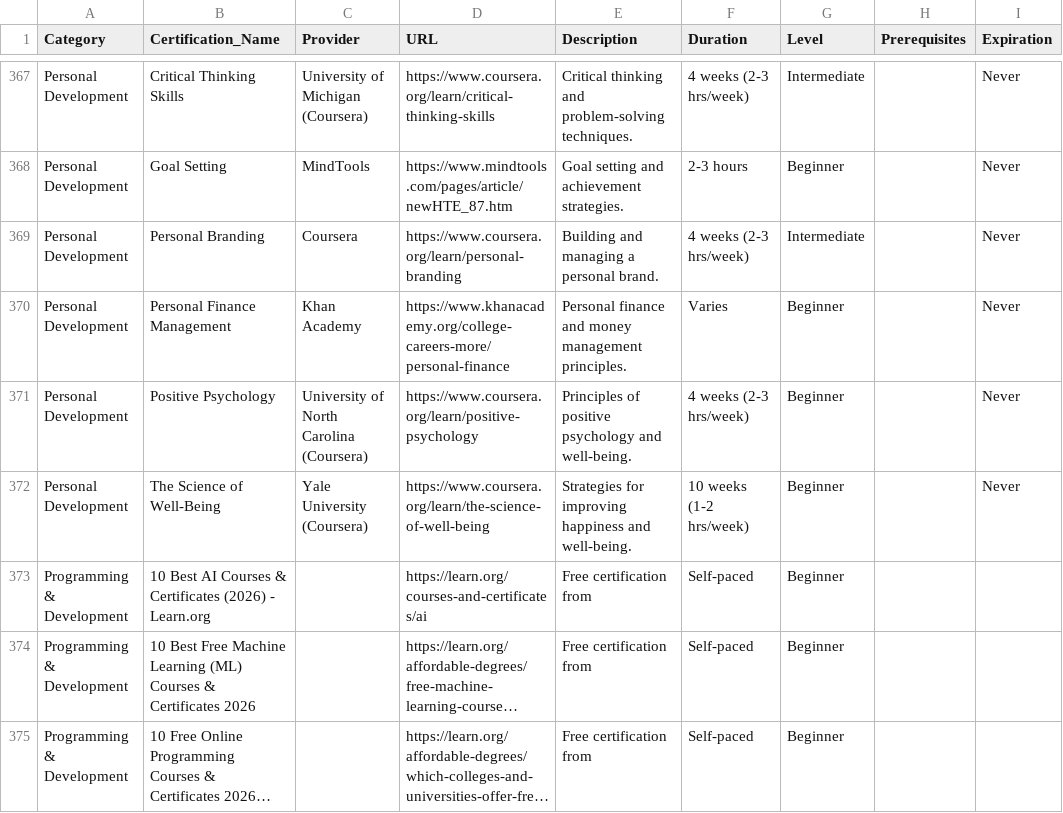
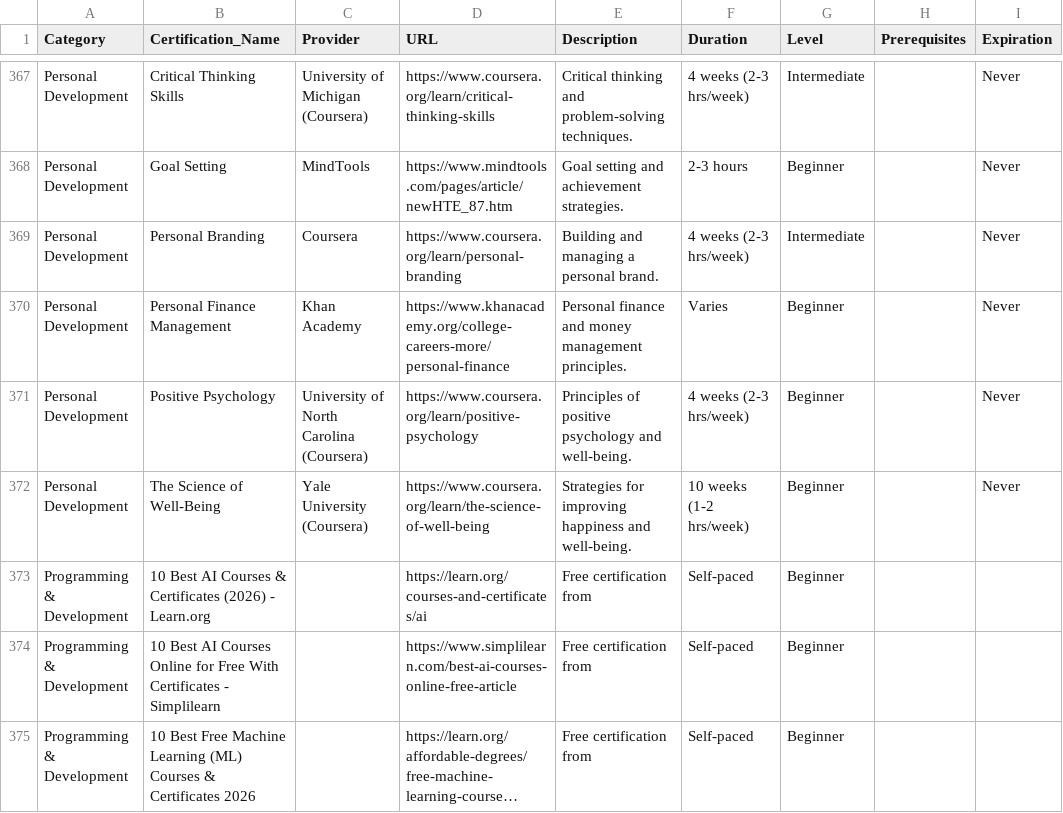
Before and after one commit to saint1415/free_certs, a CSV file: free_certifications.csv, drawn as a sheet; only a part is shown, gaps mark what is left out; the shorter side is filled out with more unchanged rows; long unchanged cells end in …; the diff covers the shown part only; the diff names each change by its address in the sheet, - before the commit and + after, or states it on an @@ line.

```diff
--- a/free_certifications.csv
+++ b/free_certifications.csv
+row 374: Programming & Development | 10 Best AI Courses Online for Free With Certificates - Simplilearn |  | https://www.simplilearn.com/best-ai-courses-online-free-article | Free certification from | Self-paced | Beginner
```
Also changed, not shown: 13 added rows elsewhere in this file, 2 other files.
